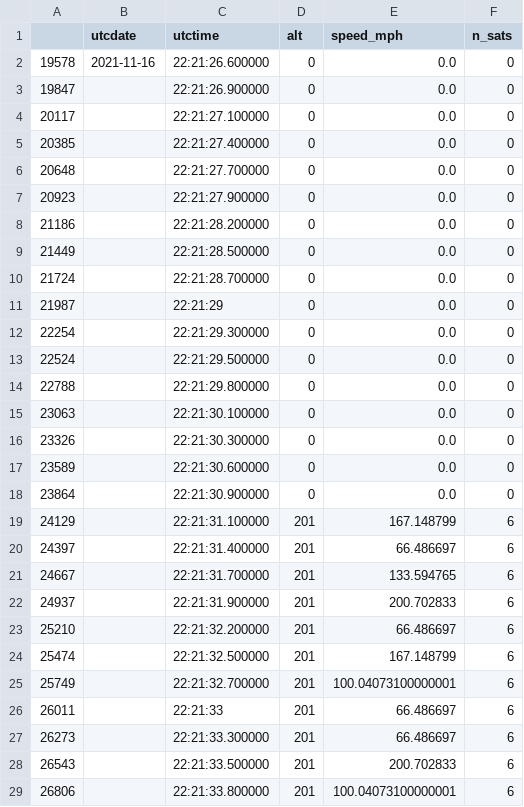
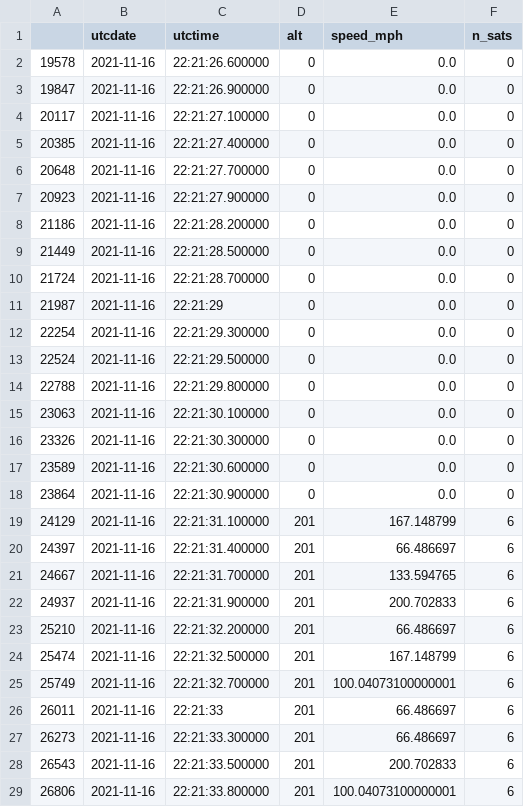
Before and after one commit to WarrenUm/DataLogging, a CSV file: Converted/2021-11-16__22-21-26_sans_location/gps_data_2021-11-16.csv, drawn as a sheet; only a part is shown; the diff covers the shown part only.

```diff
--- a/Converted/2021-11-16__22-21-26_sans_location/gps_data_2021-11-16.csv
+++ b/Converted/2021-11-16__22-21-26_sans_location/gps_data_2021-11-16.csv
@@ -2,28 +2,28 @@
 19578,2021-11-16,22:21:26.600000,0,0.0,0
-19847,,22:21:26.900000,0,0.0,0
-20117,,22:21:27.100000,0,0.0,0
-20385,,22:21:27.400000,0,0.0,0
-20648,,22:21:27.700000,0,0.0,0
-20923,,22:21:27.900000,0,0.0,0
-21186,,22:21:28.200000,0,0.0,0
-21449,,22:21:28.500000,0,0.0,0
-21724,,22:21:28.700000,0,0.0,0
-21987,,22:21:29,0,0.0,0
-22254,,22:21:29.300000,0,0.0,0
-22524,,22:21:29.500000,0,0.0,0
-22788,,22:21:29.800000,0,0.0,0
-23063,,22:21:30.100000,0,0.0,0
-23326,,22:21:30.300000,0,0.0,0
-23589,,22:21:30.600000,0,0.0,0
-23864,,22:21:30.900000,0,0.0,0
-24129,,22:21:31.100000,201,167.148799,6
-24397,,22:21:31.400000,201,66.486697,6
-24667,,22:21:31.700000,201,133.594765,6
-24937,,22:21:31.900000,201,200.702833,6
-25210,,22:21:32.200000,201,66.486697,6
-25474,,22:21:32.500000,201,167.148799,6
-25749,,22:21:32.700000,201,100.04073100000001,6
-26011,,22:21:33,201,66.486697,6
-26273,,22:21:33.300000,201,66.486697,6
-26543,,22:21:33.500000,201,200.702833,6
-26806,,22:21:33.800000,201,100.04073100000001,6
+19847,2021-11-16,22:21:26.900000,0,0.0,0
+20117,2021-11-16,22:21:27.100000,0,0.0,0
+20385,2021-11-16,22:21:27.400000,0,0.0,0
+20648,2021-11-16,22:21:27.700000,0,0.0,0
+20923,2021-11-16,22:21:27.900000,0,0.0,0
+21186,2021-11-16,22:21:28.200000,0,0.0,0
+21449,2021-11-16,22:21:28.500000,0,0.0,0
+21724,2021-11-16,22:21:28.700000,0,0.0,0
+21987,2021-11-16,22:21:29,0,0.0,0
+22254,2021-11-16,22:21:29.300000,0,0.0,0
+22524,2021-11-16,22:21:29.500000,0,0.0,0
+22788,2021-11-16,22:21:29.800000,0,0.0,0
+23063,2021-11-16,22:21:30.100000,0,0.0,0
+23326,2021-11-16,22:21:30.300000,0,0.0,0
+23589,2021-11-16,22:21:30.600000,0,0.0,0
+23864,2021-11-16,22:21:30.900000,0,0.0,0
+24129,2021-11-16,22:21:31.100000,201,167.148799,6
+24397,2021-11-16,22:21:31.400000,201,66.486697,6
+24667,2021-11-16,22:21:31.700000,201,133.594765,6
+24937,2021-11-16,22:21:31.900000,201,200.702833,6
+25210,2021-11-16,22:21:32.200000,201,66.486697,6
+25474,2021-11-16,22:21:32.500000,201,167.148799,6
+25749,2021-11-16,22:21:32.700000,201,100.04073100000001,6
+26011,2021-11-16,22:21:33,201,66.486697,6
+26273,2021-11-16,22:21:33.300000,201,66.486697,6
+26543,2021-11-16,22:21:33.500000,201,200.702833,6
+26806,2021-11-16,22:21:33.800000,201,100.04073100000001,6
```
Also changed, not shown: 110 edited cells elsewhere in this file, Converted/2021-10-25__15-40-16_sans_location/gps_data_2021-10-25.csv, Converted/2021-10-27__16-50-47_sans_location/gps_data_2021-10-27.csv, 36 other files.
